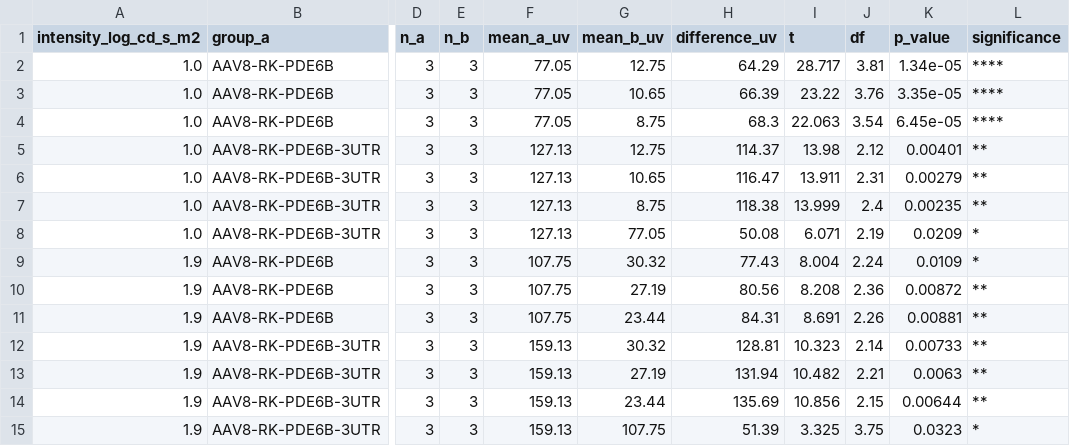
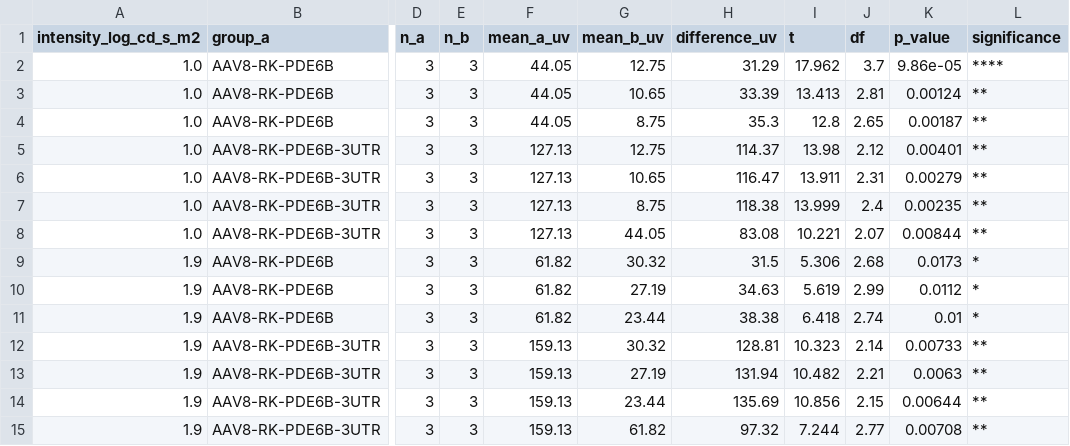
Before and after one commit to steveneam/selom, a CSV file: docs/records/erg-module/mock-fig1e/n3/mock_fig1e_bwave_stats.csv, drawn as a sheet; only a part is shown, gaps mark what is left out; the diff names each change by its address in the sheet, - before the commit and + after, or states it on an @@ line.

Commit message:
docs(erg-mock): widen the PDE6B<->3'UTR gap so the TRACES show it — and the README overstated two of its own self-checks
The two rescue arms were separated in the summary table but not legibly in the
trace grid: at Vmax 105 vs 165, AAV8-RK-PDE6B and AAV8-RK-PDE6B-3UTR drew
similar-looking bumps, so a reader of mock_fig1e_traces.jpg could not call which
arm rescued more. Retuned AAV8-RK-PDE6B to Vmax 60 (~46 uV @1.0, ~59 uV @1.9,
against the 3'UTR arm's ~127 / ~166) and regenerated both the default and the
n=3 variant, tables and figures together.

The generator's own biology self-check still passes, which is the point of the
band: the 3'UTR-vs-PDE6B comparison lands at p = 0.002 (@1.0) / 0.0036 (@1.9),
inside SLIGHT_P_BAND's (0.0005, 0.05) — still a graded effect, not two unrelated
results — while PDE6B stays clearly above every null arm (45.6 vs 12.3 uV @1.0).
Rendered and looked at the jpg rather than trusting the numbers.

Drive-by, found by re-reading the checks against the code: the README's
self-check list claimed "3'UTR above AAV8-RK-PDE6B at every intensity" and
"AAV8-RK-PDE6B clearly above every null arm (from 0.1 log up)". Both guards are
gated on `x_log >= REFERENCE_LOG_I` (1.0) — below the threshold every rd10 arm
sits at the noise floor and nothing is asserted. Corrected to what the code
enforces. The stale per-condition means in all four README tables were also
rewritten from the regenerated CSVs.

```diff
--- a/docs/records/erg-module/mock-fig1e/n3/mock_fig1e_bwave_stats.csv
+++ b/docs/records/erg-module/mock-fig1e/n3/mock_fig1e_bwave_stats.csv
-F2:F4 (mean_a_uv): 77.05
+F2:F4 (mean_a_uv): 44.05
-H2 (difference_uv): 64.29
+H2 (difference_uv): 31.29
-I2 (t): 28.717
+I2 (t): 17.962
-J2 (df): 3.81
+J2 (df): 3.7
-K2 (p_value): 1.34e-05
+K2 (p_value): 9.86e-05
-H3 (difference_uv): 66.39
+H3 (difference_uv): 33.39
-I3 (t): 23.22
+I3 (t): 13.413
-J3 (df): 3.76
+J3 (df): 2.81
-K3 (p_value): 3.35e-05
+K3 (p_value): 0.00124
-L3:L4 (significance): ****
+L3:L4 (significance): **
-H4 (difference_uv): 68.3
+H4 (difference_uv): 35.3
-I4 (t): 22.063
+I4 (t): 12.8
-J4 (df): 3.54
+J4 (df): 2.65
-K4 (p_value): 6.45e-05
+K4 (p_value): 0.00187
-G8 (mean_b_uv): 77.05
+G8 (mean_b_uv): 44.05
-H8 (difference_uv): 50.08
+H8 (difference_uv): 83.08
-I8 (t): 6.071
+I8 (t): 10.221
-J8 (df): 2.19
+J8 (df): 2.07
-K8 (p_value): 0.0209
+K8 (p_value): 0.00844
-L8 (significance): *
+L8 (significance): **
-F9:F11 (mean_a_uv): 107.75
+F9:F11 (mean_a_uv): 61.82
-H9 (difference_uv): 77.43
+H9 (difference_uv): 31.5
-I9 (t): 8.004
+I9 (t): 5.306
-J9 (df): 2.24
+J9 (df): 2.68
-K9 (p_value): 0.0109
+K9 (p_value): 0.0173
-H10 (difference_uv): 80.56
+H10 (difference_uv): 34.63
-I10 (t): 8.208
+I10 (t): 5.619
-J10 (df): 2.36
+J10 (df): 2.99
-K10 (p_value): 0.00872
+K10 (p_value): 0.0112
-L10:L11 (significance): **
+L10:L11 (significance): *
-H11 (difference_uv): 84.31
+H11 (difference_uv): 38.38
-I11 (t): 8.691
+I11 (t): 6.418
-J11 (df): 2.26
+J11 (df): 2.74
-K11 (p_value): 0.00881
+K11 (p_value): 0.01
-G15 (mean_b_uv): 107.75
+G15 (mean_b_uv): 61.82
-H15 (difference_uv): 51.39
+H15 (difference_uv): 97.32
-I15 (t): 3.325
+I15 (t): 7.244
-J15 (df): 3.75
+J15 (df): 2.77
-K15 (p_value): 0.0323
+K15 (p_value): 0.00708
-L15 (significance): *
+L15 (significance): **
```
Also changed, not shown: docs/records/erg-module/mock-fig1e/mock_fig1e_bwave_long.csv, docs/records/erg-module/mock-fig1e/mock_fig1e_bwave_points_wide.csv, 13 other files.
